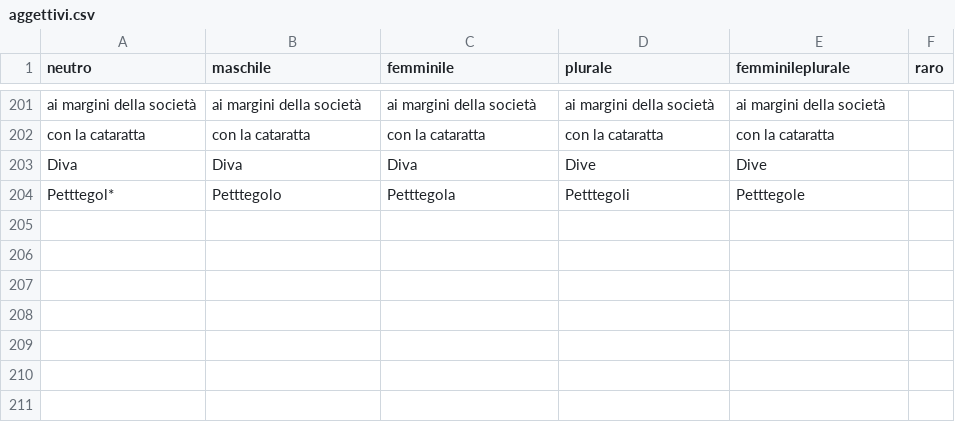
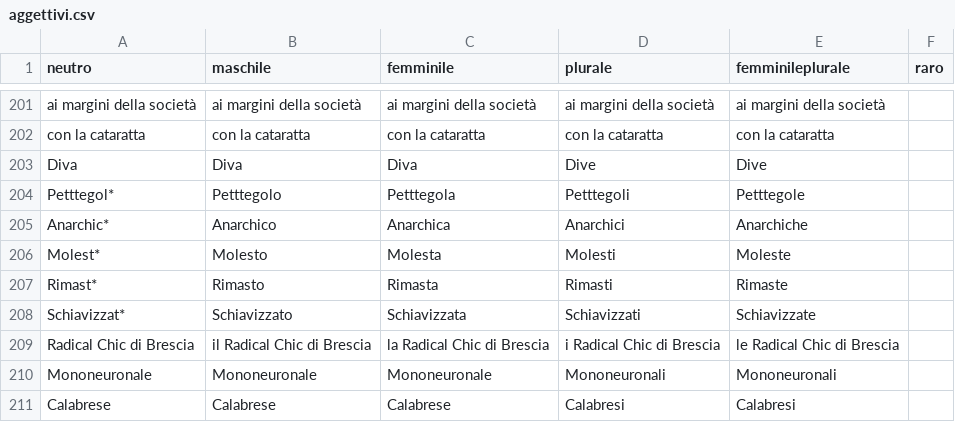
Before and after one commit to arco2121/CucuRidu, a CSV file: ignore/scratch/raw/names/aggettivi.csv, drawn as a sheet; only a part is shown, gaps mark what is left out; the diff names each change by its address in the sheet, - before the commit and + after, or states it on an @@ line.

Commit message:
Aggiorna nomi e aggettivi (da Google Sheets)

```diff
--- a/ignore/scratch/raw/names/aggettivi.csv
+++ b/ignore/scratch/raw/names/aggettivi.csv
+row 205: Anarchic* | Anarchico | Anarchica | Anarchici | Anarchiche
+row 206: Molest* | Molesto | Molesta | Molesti | Moleste
+row 207: Rimast* | Rimasto | Rimasta | Rimasti | Rimaste
+row 208: Schiavizzat* | Schiavizzato | Schiavizzata | Schiavizzati | Schiavizzate
+row 209: Radical Chic di Brescia | il Radical Chic di Brescia | la Radical Chic di Brescia | i Radical Chic di Brescia | le Radical Chic di Brescia
+row 210: Mononeuronale | Mononeuronale | Mononeuronale | Mononeuronali | Mononeuronali
+row 211: Calabrese | Calabrese | Calabrese | Calabresi | Calabresi
```
Also changed, not shown: ignore/scratch/raw/names/nomi.csv, 1 other file.
